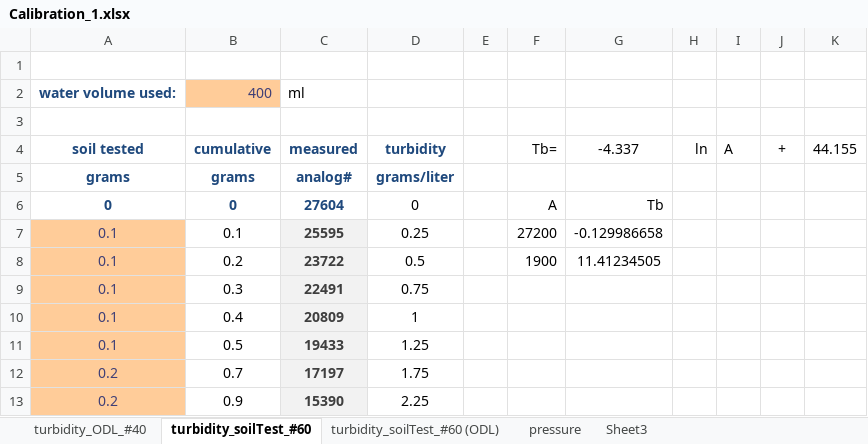
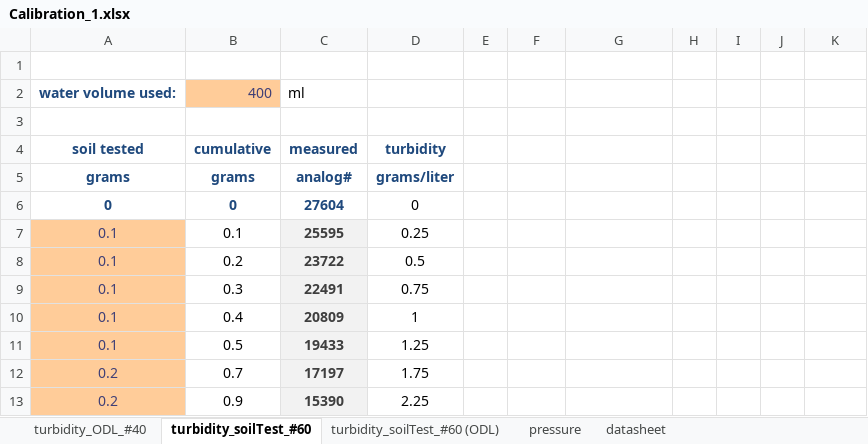
Before and after one commit to Ricardosgeral/relier, an Excel workbook: calib/Calibration_1.xlsx, sheet turbidity_soilTest_#60, drawn as a sheet; only a part is shown; values as stored, in another font and other column widths than the file's, no borders; charts and pictures not drawn; the diff names each change by its address in the sheet, - before the commit and + after, or states it on an @@ line.

```diff
--- a/calib/Calibration_1.xlsx (sheet turbidity_soilTest_#60)
+++ b/calib/Calibration_1.xlsx (sheet turbidity_soilTest_#60)
-sheet tab: Sheet3
+sheet tab: datasheet
-F4: Tb=
+F4: (empty)
-G4: -4.337
+G4: (empty)
-H4: ln
+H4: (empty)
-I4: A
+I4: (empty)
-J4: +
+J4: (empty)
-K4: 44.155
+K4: (empty)
-F6: A
+F6: (empty)
-G6: Tb
+G6: (empty)
-F7: 27200
+F7: (empty)
-G7: -0.129986658
+G7: (empty)
-F8: 1900
+F8: (empty)
-G8: 11.41234505
+G8: (empty)
```
Also changed, not shown: sheet turbidity_soilTest_#60 (ODL), sheet datasheet, charts or pictures, 1 other file.
